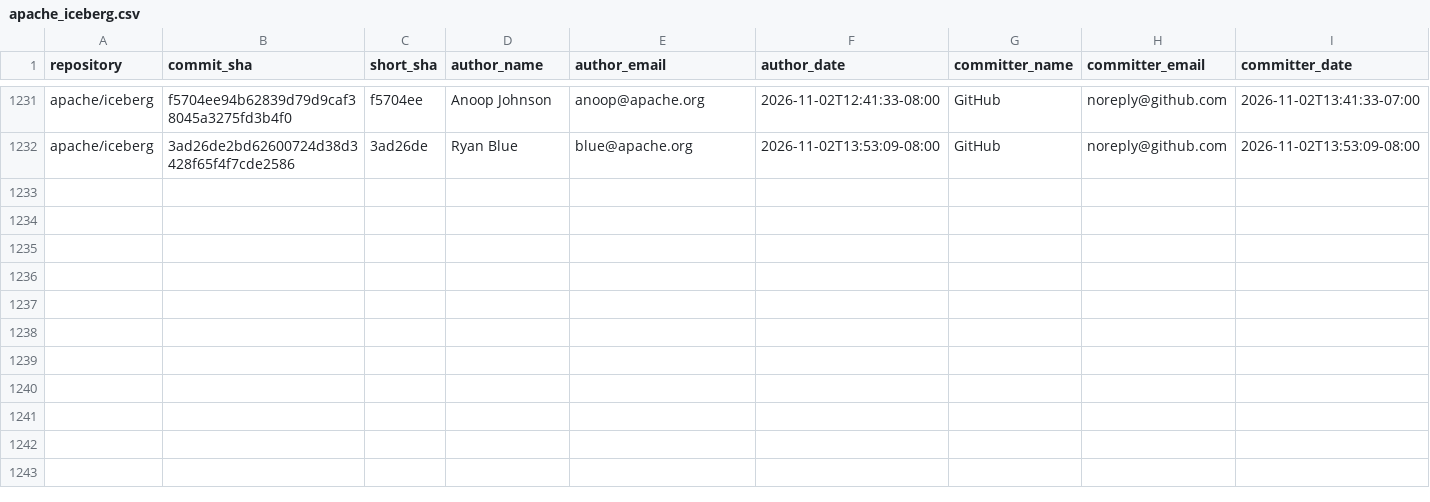
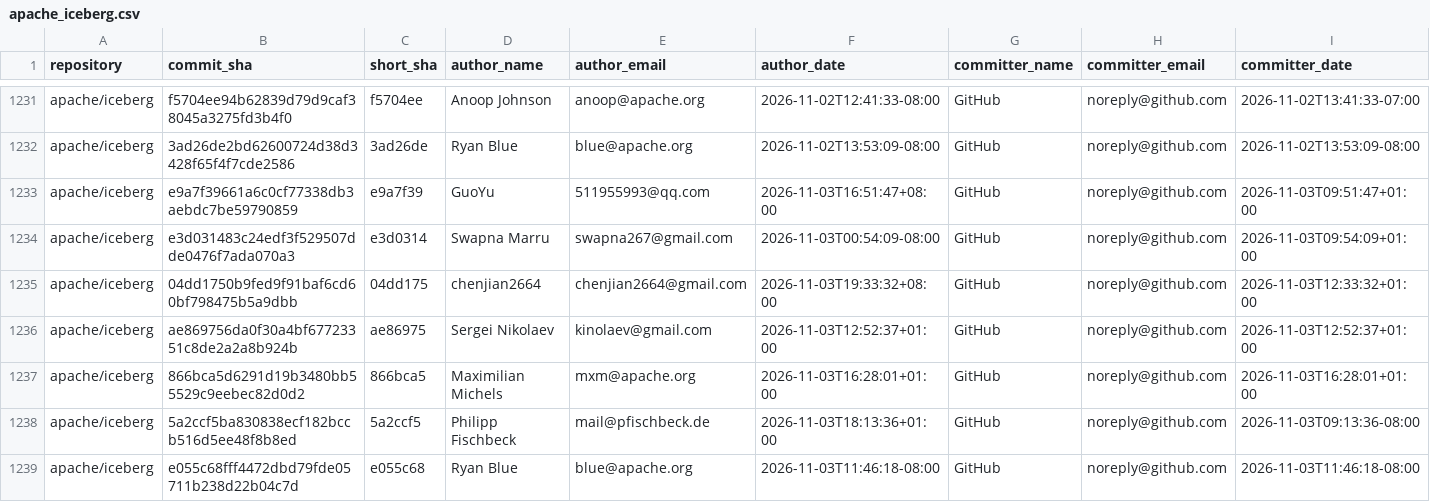
Before and after one commit to kevinjqliu/iceberg-activity-tracker, a CSV file: data/commits/apache_iceberg.csv, drawn as a sheet; only a part is shown, gaps mark what is left out; rows hold the shown columns only; the diff names each change by its address in the sheet, - before the commit and + after, or states it on an @@ line.

```diff
--- a/data/commits/apache_iceberg.csv
+++ b/data/commits/apache_iceberg.csv
+row 1233: apache/iceberg | e9a7f39661a6c0cf77338db3aebdc7be59790859 | e9a7f39 | GuoYu | 511955993@qq.com | 2026-11-03T16:51:47+08:00 | GitHub | noreply@github.com | 2026-11-03T09:51:47+01:00
+row 1234: apache/iceberg | e3d031483c24edf3f529507dde0476f7ada070a3 | e3d0314 | Swapna Marru | swapna267@gmail.com | 2026-11-03T00:54:09-08:00 | GitHub | noreply@github.com | 2026-11-03T09:54:09+01:00
+row 1235: apache/iceberg | 04dd1750b9fed9f91baf6cd60bf798475b5a9dbb | 04dd175 | chenjian2664 | chenjian2664@gmail.com | 2026-11-03T19:33:32+08:00 | GitHub | noreply@github.com | 2026-11-03T12:33:32+01:00
+row 1236: apache/iceberg | ae869756da0f30a4bf67723351c8de2a2a8b924b | ae86975 | Sergei Nikolaev | kinolaev@gmail.com | 2026-11-03T12:52:37+01:00 | GitHub | noreply@github.com | 2026-11-03T12:52:37+01:00
+row 1237: apache/iceberg | 866bca5d6291d19b3480bb55529c9eebec82d0d2 | 866bca5 | Maximilian Michels | mxm@apache.org | 2026-11-03T16:28:01+01:00 | GitHub | noreply@github.com | 2026-11-03T16:28:01+01:00
+row 1238: apache/iceberg | 5a2ccf5ba830838ecf182bccb516d5ee48f8b8ed | 5a2ccf5 | Philipp Fischbeck | mail@pfischbeck.de | 2026-11-03T18:13:36+01:00 | GitHub | noreply@github.com | 2026-11-03T09:13:36-08:00
+row 1239: apache/iceberg | e055c68fff4472dbd79fde05711b238d22b04c7d | e055c68 | Ryan Blue | blue@apache.org | 2026-11-03T11:46:18-08:00 | GitHub | noreply@github.com | 2026-11-03T11:46:18-08:00
```
Also changed, not shown: data/commits/apache_iceberg_cpp.csv, 2 other files.
